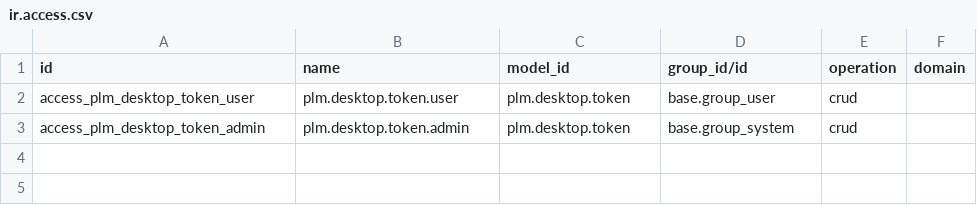
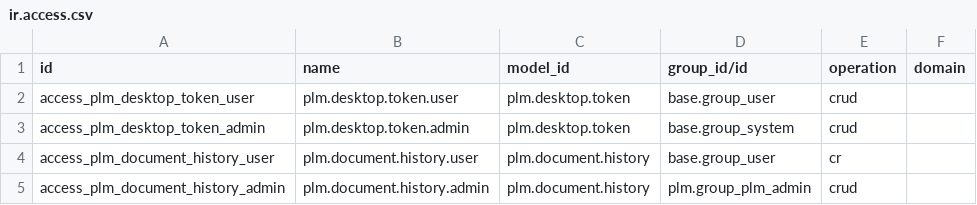
Before and after one commit to tdbsolutionit/Odoo20, a CSV file: custom_addons/tdb_plm_custom/security/ir.access.csv, drawn as a sheet; the diff names each change by its address in the sheet, - before the commit and + after, or states it on an @@ line.

Commit message:
feat(plm): implement Task T4 File History with immutable snapshots and download capability

```diff
--- a/custom_addons/tdb_plm_custom/security/ir.access.csv
+++ b/custom_addons/tdb_plm_custom/security/ir.access.csv
+row 4: access_plm_document_history_user | plm.document.history.user | plm.document.history | base.group_user | cr
+row 5: access_plm_document_history_admin | plm.document.history.admin | plm.document.history | plm.group_plm_admin | crud
```
Also changed, not shown: 4 other files.
